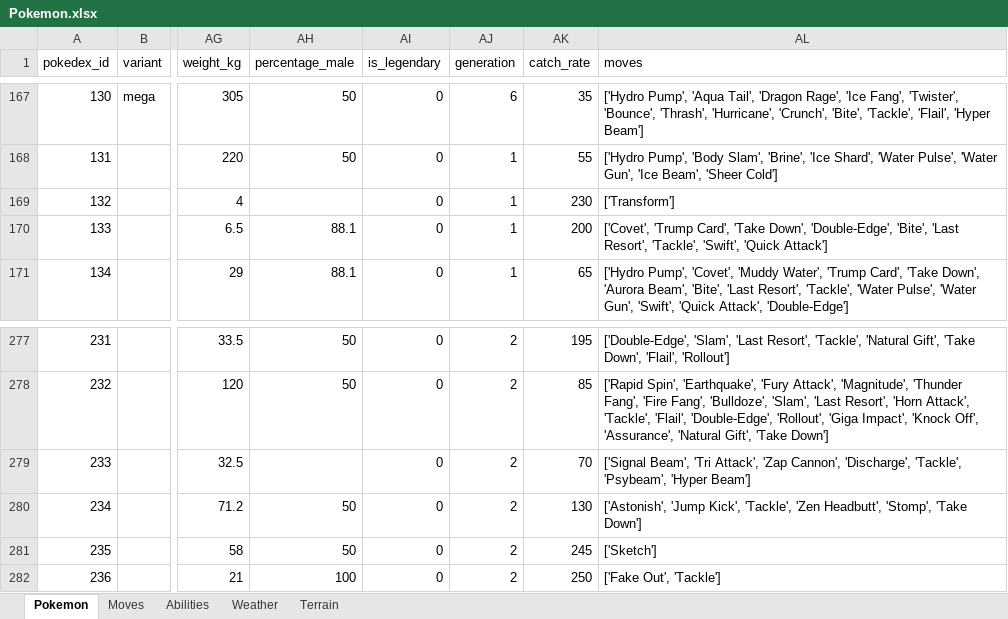
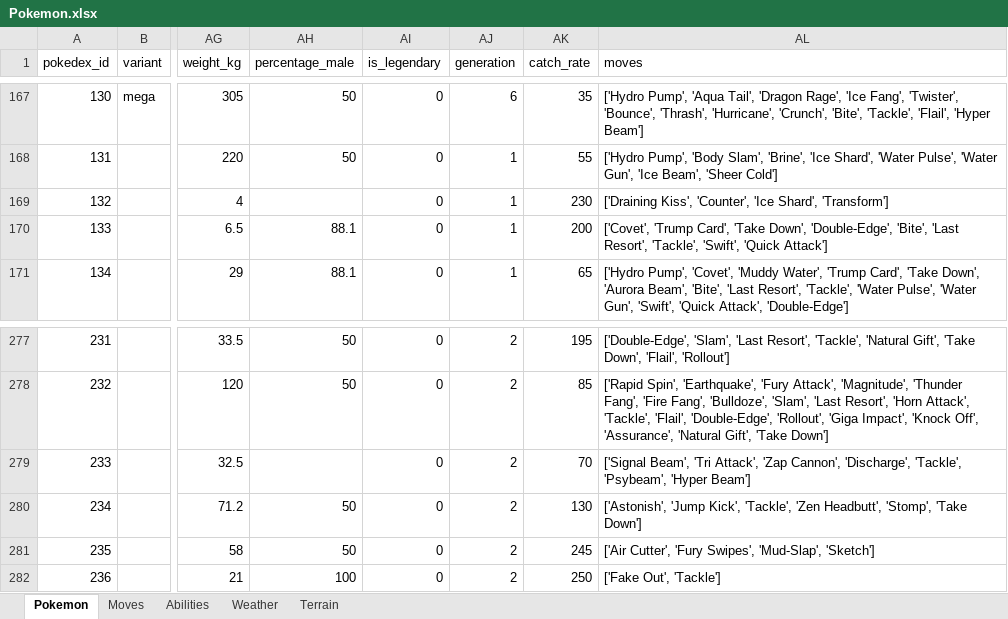
Before and after one commit to WorkingFen/PokeSquad, an Excel workbook: data/Pokemon.xlsx, sheet Pokemon, drawn as a sheet; only a part is shown, gaps mark what is left out; values as stored, in another font and other column widths than the file's, no borders; table styles not drawn; the diff names each change by its address in the sheet, - before the commit and + after, or states it on an @@ line.

```diff
--- a/data/Pokemon.xlsx (sheet Pokemon)
+++ b/data/Pokemon.xlsx (sheet Pokemon)
-AL169 (moves): ['Transform']
+AL169 (moves): ['Draining Kiss', 'Counter', 'Ice Shard', 'Transform']
-AL281 (moves): ['Sketch']
+AL281 (moves): ['Air Cutter', 'Fury Swipes', 'Mud-Slap', 'Sketch']
```
Also changed, not shown: sheet Moves, sheet Abilities, 2 other files.
